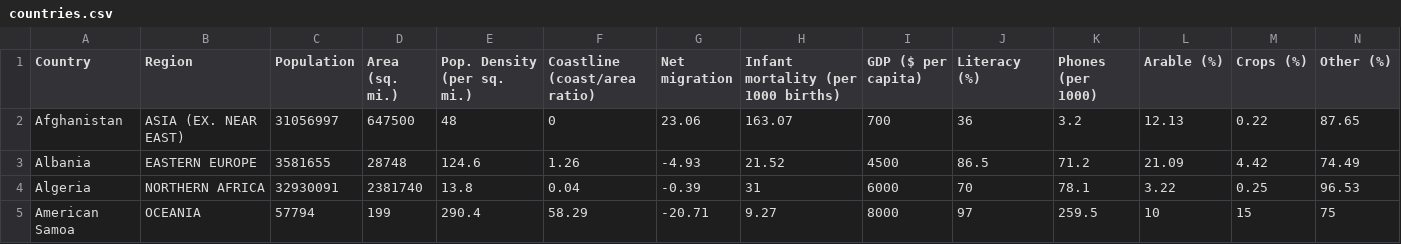
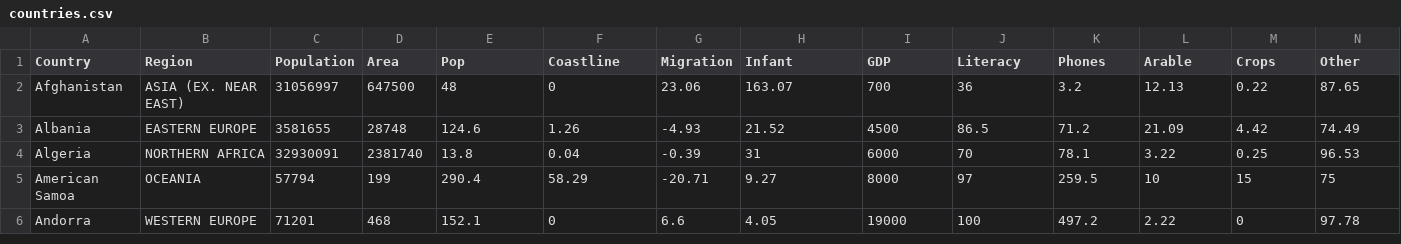
Before and after one commit to lillemets/andmeanalyys, a CSV file: andmed/countries.csv, drawn as a sheet; only a part is shown; the shorter side is filled out with more unchanged rows; the diff names each change by its address in the sheet, - before the commit and + after, or states it on an @@ line.

```diff
--- a/andmed/countries.csv
+++ b/andmed/countries.csv
-D1: Area (sq. mi.)
+D1: Area
-E1: Pop. Density (per sq. mi.)
+E1: Pop
-F1: Coastline (coast/area ratio)
+F1: Coastline
-G1: Net migration
+G1: Migration
-H1: Infant mortality (per 1000 births)
+H1: Infant
-I1: GDP ($ per capita)
+I1: GDP
-J1: Literacy (%)
+J1: Literacy
-K1: Phones (per 1000)
+K1: Phones
-L1: Arable (%)
+L1: Arable
-M1: Crops (%)
+M1: Crops
-N1: Other (%)
+N1: Other
```
Also changed, not shown: 58 other files.
